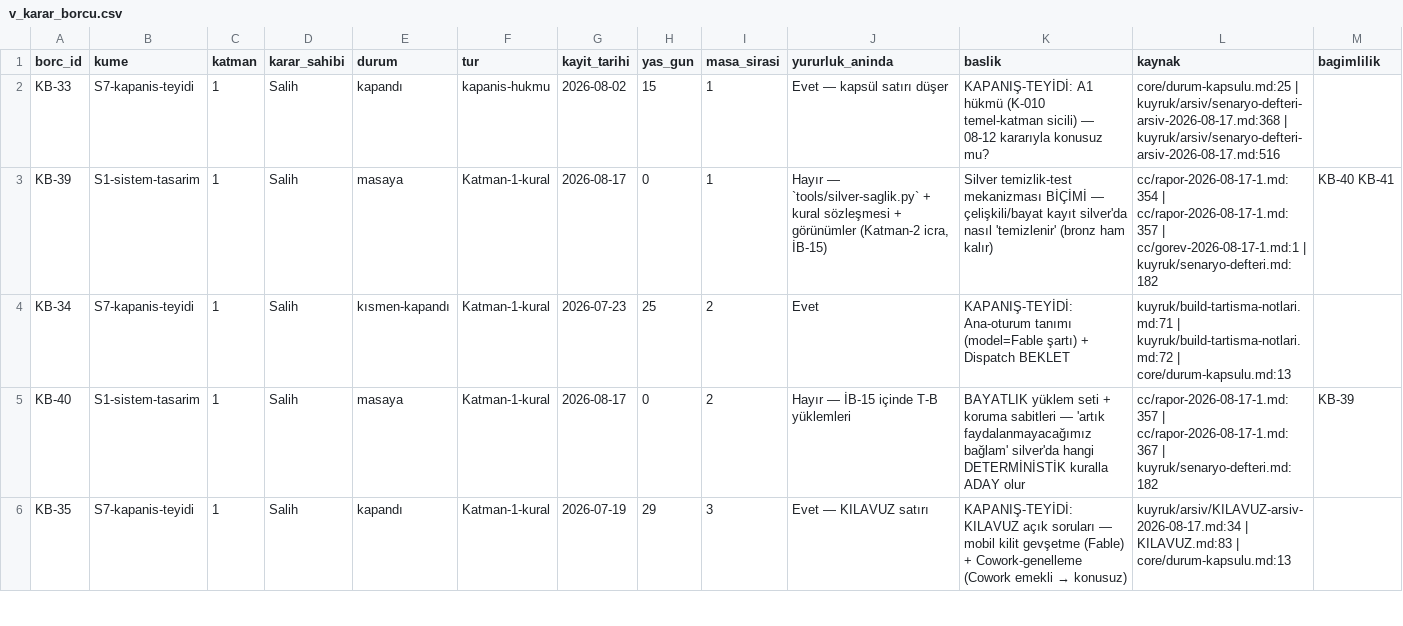
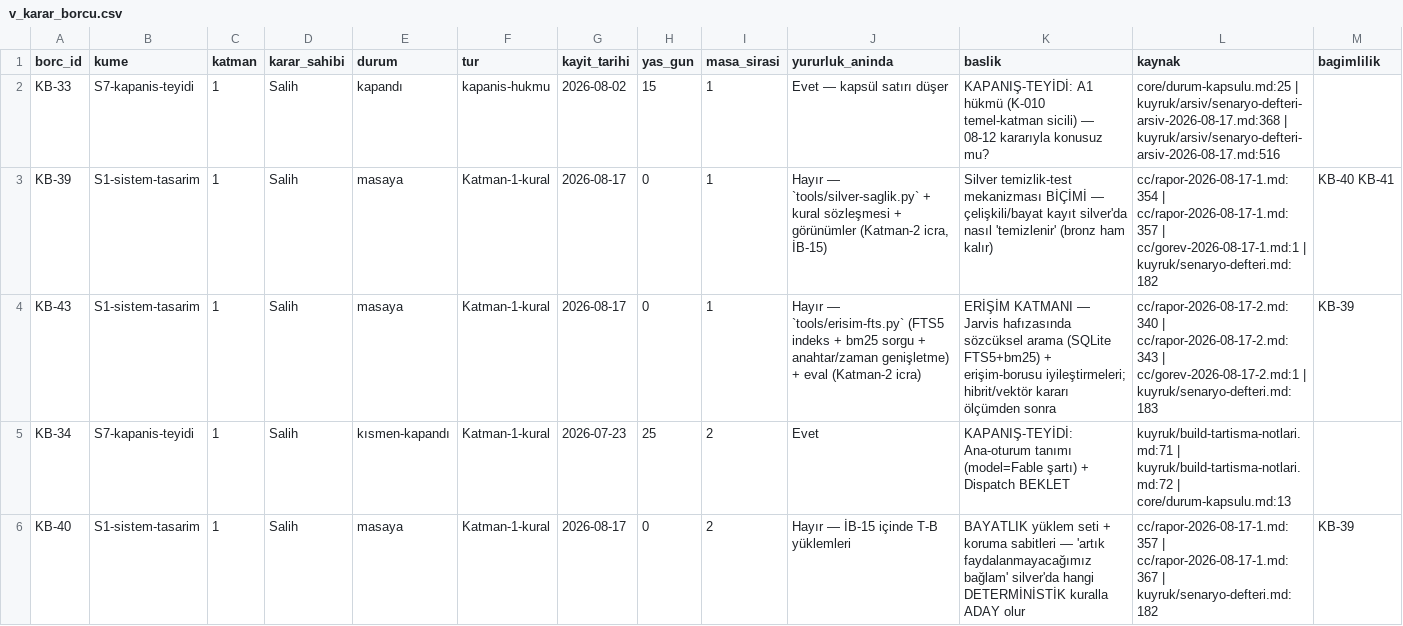
Before and after one commit to salihsahinin/sistem, a CSV file: veri/gorunum/v_karar_borcu.csv, drawn as a sheet; only a part is shown; the shorter side is filled out with more unchanged rows; rows hold the shown columns only; the diff covers the shown part only; the diff names each change by its address in the sheet, - before the commit and + after, or states it on an @@ line.

```diff
--- a/veri/gorunum/v_karar_borcu.csv
+++ b/veri/gorunum/v_karar_borcu.csv
+row 4: KB-43 | S1-sistem-tasarim | 1 | Salih | masaya | Katman-1-kural | 2026-08-17 | 0 | 1 | Hayır — `tools/erisim-fts.py` (FTS5 indeks + bm25 sorgu + anahtar/zaman genişletme) + eval (Katman-2 icra) | ERİŞİM KATMANI — Jarvis hafızasında sözcüksel arama (SQLite FTS5+bm25) + erişim-borusu iyileştirmeleri; hibrit/vektör kararı ölçümden sonra | cc/rapor-2026-08-17-2.md:340 | cc/rapor-2026-08-17-2.md:343 | cc/gorev-2026-08-17-2.md:1 | kuyruk/senaryo-defteri.md:183 | KB-39
```
Also changed, not shown: 2 added rows elsewhere in this file, 8 other files.
